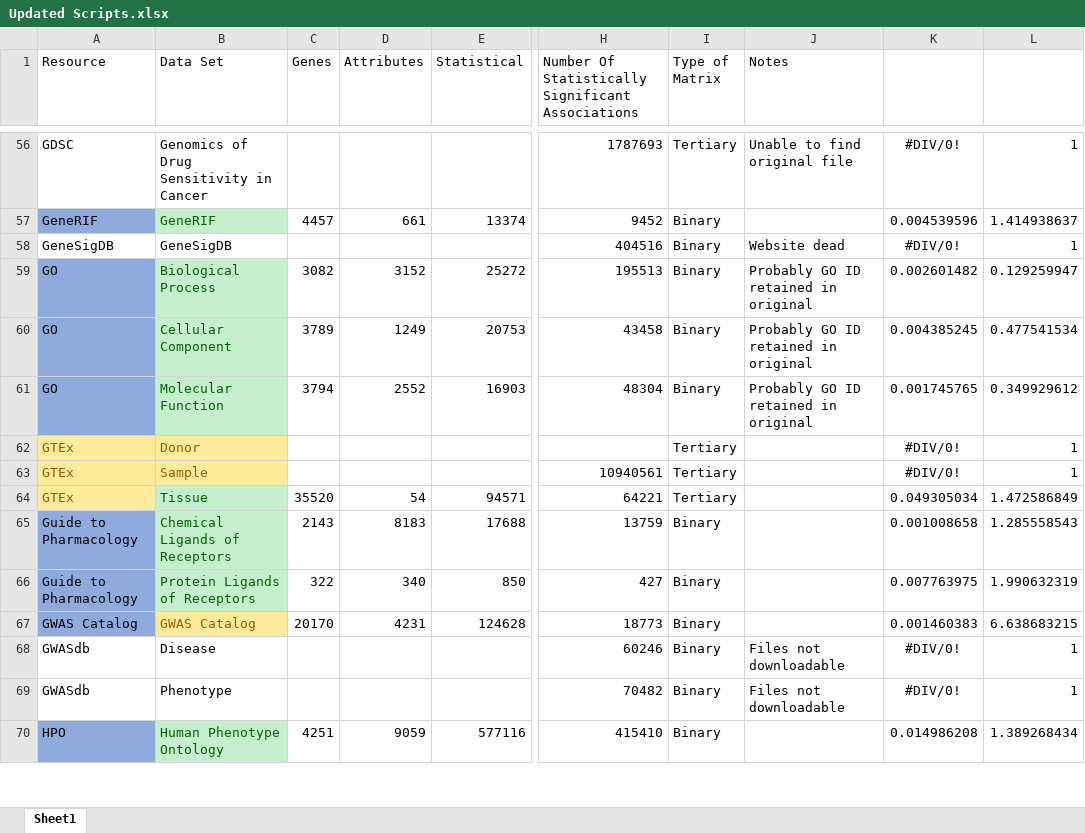
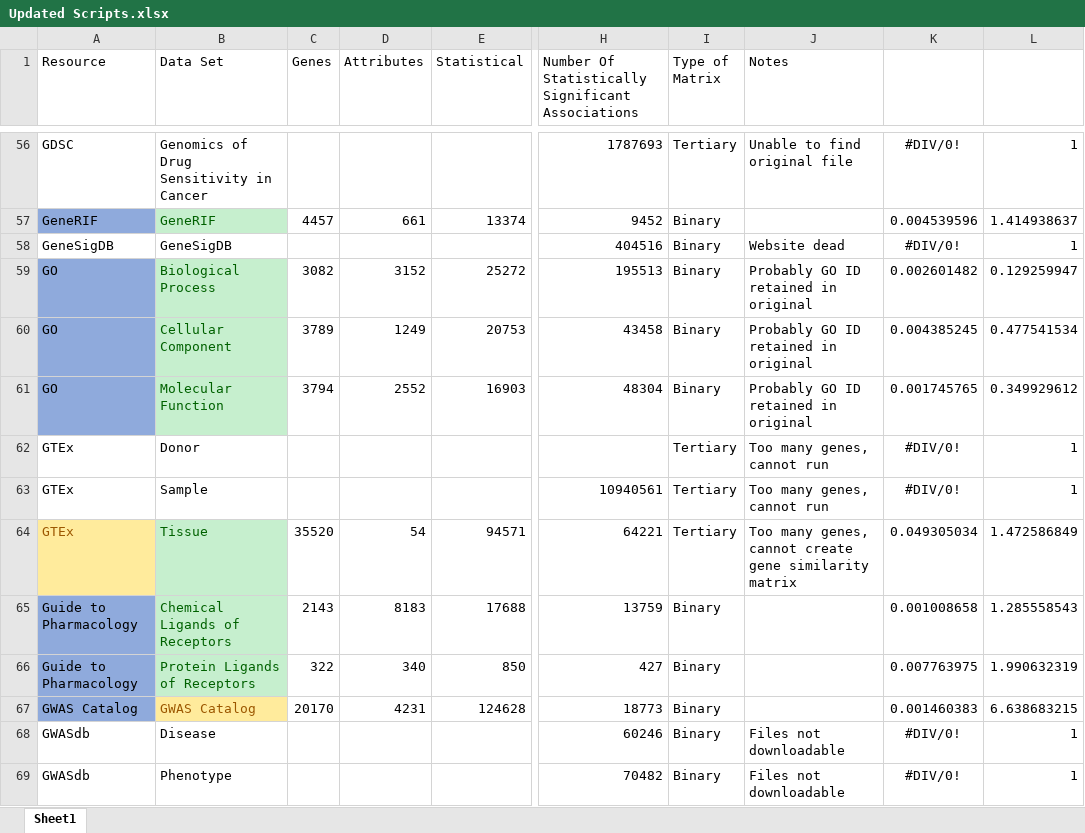
Before and after one commit to MaayanLab/Harmonizome-Data-Processing-Appyters, an Excel workbook: Updated Scripts.xlsx, sheet Sheet1, drawn as a sheet; only a part is shown, gaps mark what is left out; the shorter side is filled out with more unchanged rows; values as stored, in another font and other column widths than the file's, no borders; conditional formats and table styles not drawn; the diff names each change by its address in the sheet, - before the commit and + after, or states it on an @@ line.

```diff
--- a/Updated Scripts.xlsx (sheet Sheet1)
+++ b/Updated Scripts.xlsx (sheet Sheet1)
@@ A62:B63 fill: #FFEB9C → none, text colour: #9C5700 → black @@
-J62:J63 (Notes): (empty)
+J62:J63 (Notes): Too many genes, cannot run
-J64 (Notes): (empty)
+J64 (Notes): Too many genes, cannot create gene similarity matrix
```
Also changed, not shown: 1 other file.
